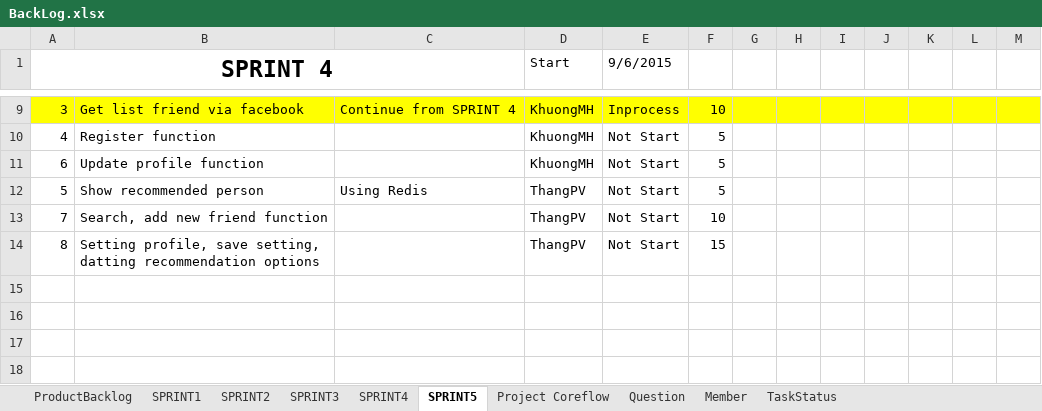
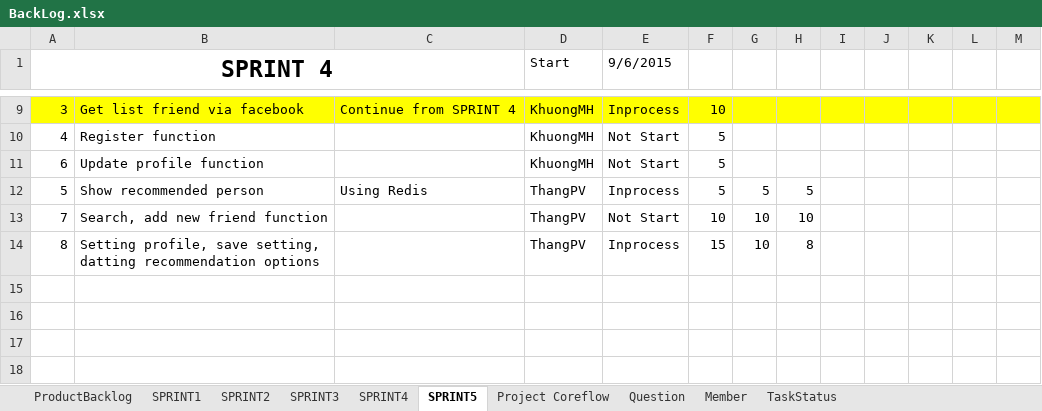
Before and after one commit to CPTeam12/MDA-Document, an Excel workbook: BackLog.xlsx, sheet SPRINT5, drawn as a sheet; only a part is shown, gaps mark what is left out; values as stored, in another font and other column widths than the file's, no borders; charts and pictures not drawn; the diff names each change by its address in the sheet, - before the commit and + after, or states it on an @@ line.

Commit message:
Update backlog SPINRT5

```diff
--- a/BackLog.xlsx (sheet SPRINT5)
+++ b/BackLog.xlsx (sheet SPRINT5)
-E12 (9/6/2015): Not Start
+E12 (9/6/2015): Inprocess
-G12: (empty)
+G12: 5
-H12: (empty)
+H12: 5
-G13:G14: (empty)
+G13:G14: 10
-H13: (empty)
+H13: 10
-E14 (9/6/2015): Not Start
+E14 (9/6/2015): Inprocess
-H14: (empty)
+H14: 8
```
Also changed, not shown: charts or pictures.
